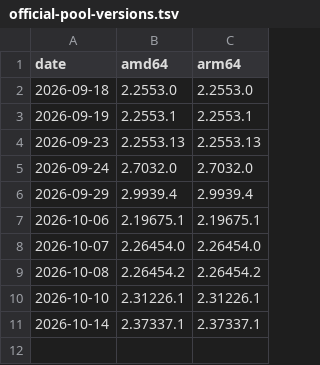
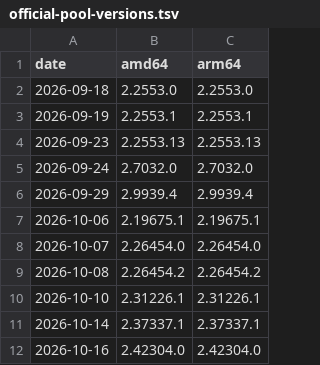
Before and after one commit to dukehuang-tw/claude-desktop-debian, a TSV file: official-pool-versions.tsv, drawn as a sheet.

```diff
--- a/official-pool-versions.tsv
+++ b/official-pool-versions.tsv
@@ -11 +11,2 @@ date	amd64	arm64
 2026-10-14	2.37337.1	2.37337.1
+2026-10-16	2.42304.0	2.42304.0
```
